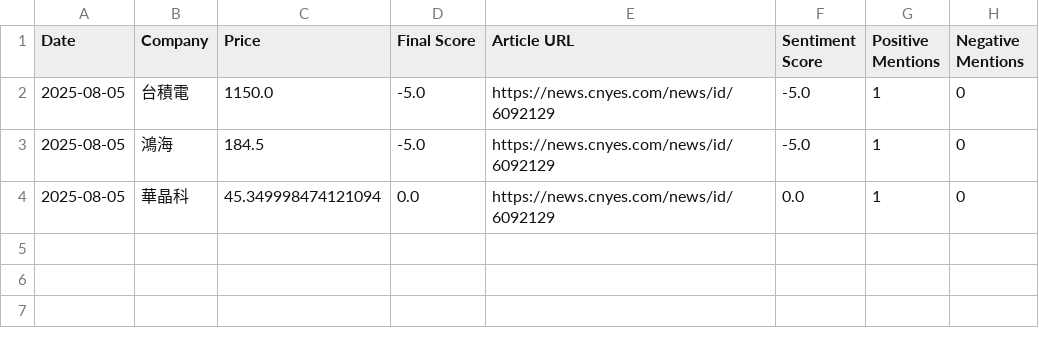
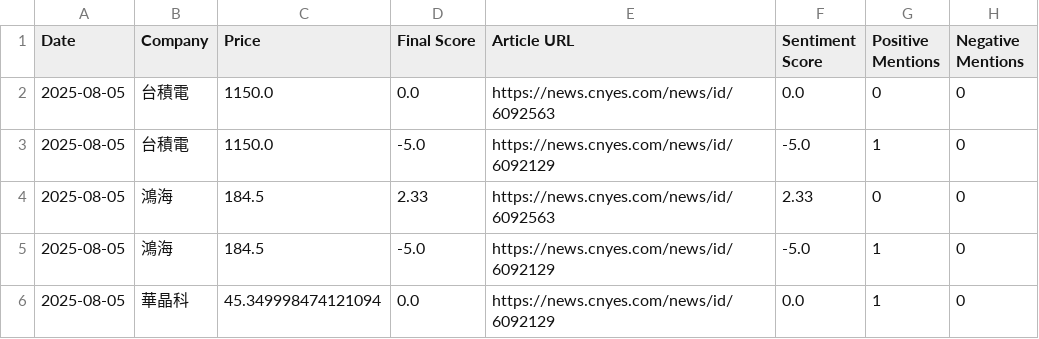
Before and after one commit to altekACS/altekACS.github.io, a CSV file: DailyShare/data/report_2025-08-05.csv, drawn as a sheet; the diff names each change by its address in the sheet, - before the commit and + after, or states it on an @@ line.

Commit message:
Update report: 2025-08-05

```diff
--- a/DailyShare/data/report_2025-08-05.csv
+++ b/DailyShare/data/report_2025-08-05.csv
+row 2: 2025-08-05 | 台積電 | 1150.0 | 0.0 | https://news.cnyes.com/news/id/6092563 | 0.0 | 0 | 0
+row 4: 2025-08-05 | 鴻海 | 184.5 | 2.33 | https://news.cnyes.com/news/id/6092563 | 2.33 | 0 | 0
```
Also changed, not shown: 2 other files.
